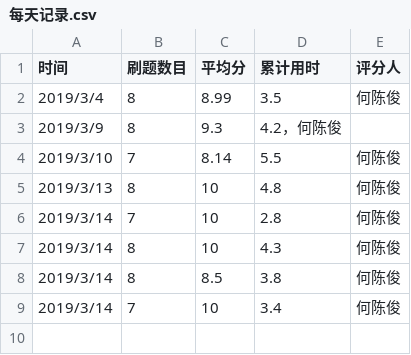
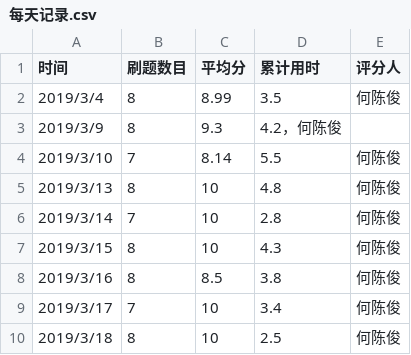
Before and after one commit to xgk1806803hah/C_language_practice, a CSV file: daily/每天记录.csv, drawn as a sheet.

Commit message:
Update 每天记录.csv

```diff
--- a/daily/每天记录.csv
+++ b/daily/每天记录.csv
@@ -6,4 +6,5 @@
 2019/3/14,7,10,2.8,何陈俊
-2019/3/14,8,10,4.3,何陈俊
-2019/3/14,8,8.5,3.8,何陈俊
-2019/3/14,7,10,3.4,何陈俊
+2019/3/15,8,10,4.3,何陈俊
+2019/3/16,8,8.5,3.8,何陈俊
+2019/3/17,7,10,3.4,何陈俊
+2019/3/18,8,10,2.5,何陈俊
```
